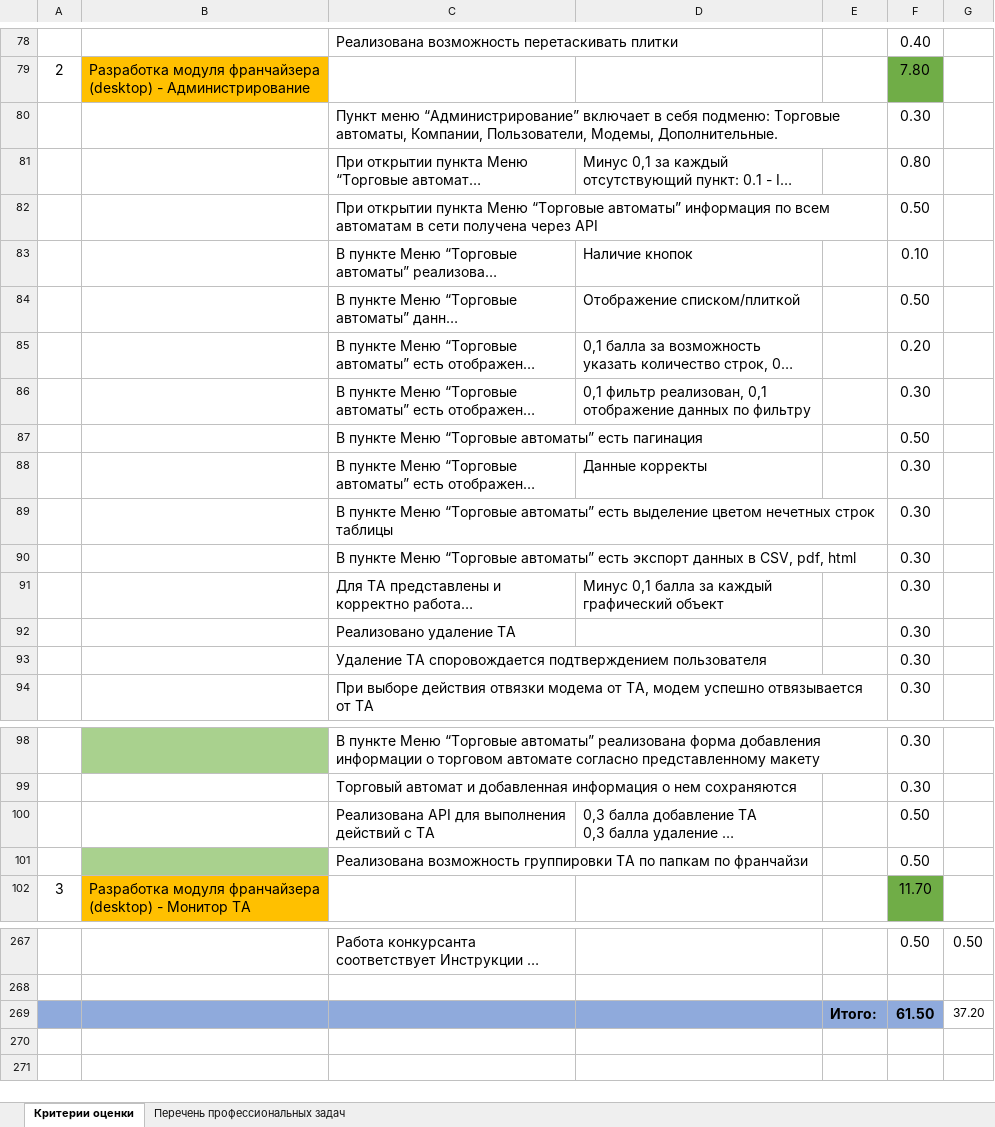
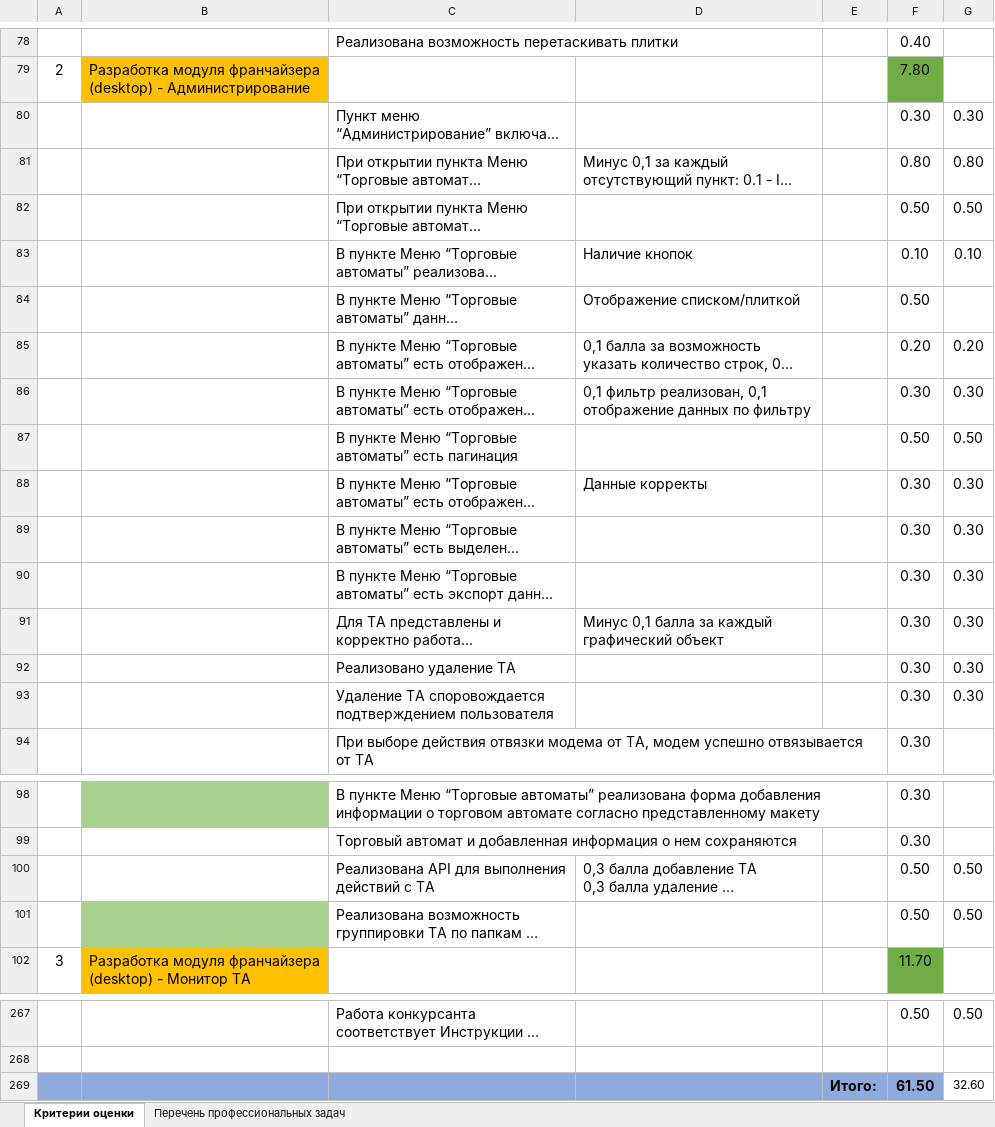
Before and after one commit to staslesogorov/vending-system, an Excel workbook: Критерии.xlsx, sheet Критерии оценки, drawn as a sheet; only a part is shown, gaps mark what is left out; long unchanged cells end in …; values as stored, in another font and other column widths than the file's, no borders; the diff covers the shown part only; the diff names each change by its address in the sheet, - before the commit and + after, or states it on an @@ line.

```diff
--- a/Критерии.xlsx (sheet Критерии оценки)
+++ b/Критерии.xlsx (sheet Критерии оценки)
-G80: (empty)
+G80: 0.30
-G81: (empty)
+G81: 0.80
-G82: (empty)
+G82: 0.50
-G83: (empty)
+G83: 0.10
-G85: (empty)
+G85: 0.20
-G86: (empty)
+G86: 0.30
-G87: (empty)
+G87: 0.50
-G88:G93: (empty)
+G88:G93: 0.30
-G100:G101: (empty)
+G100:G101: 0.50
-G269: 37.20
+G269: 32.60
```
Also changed, not shown: 11 edited cells elsewhere in this sheet, 5 other files.
